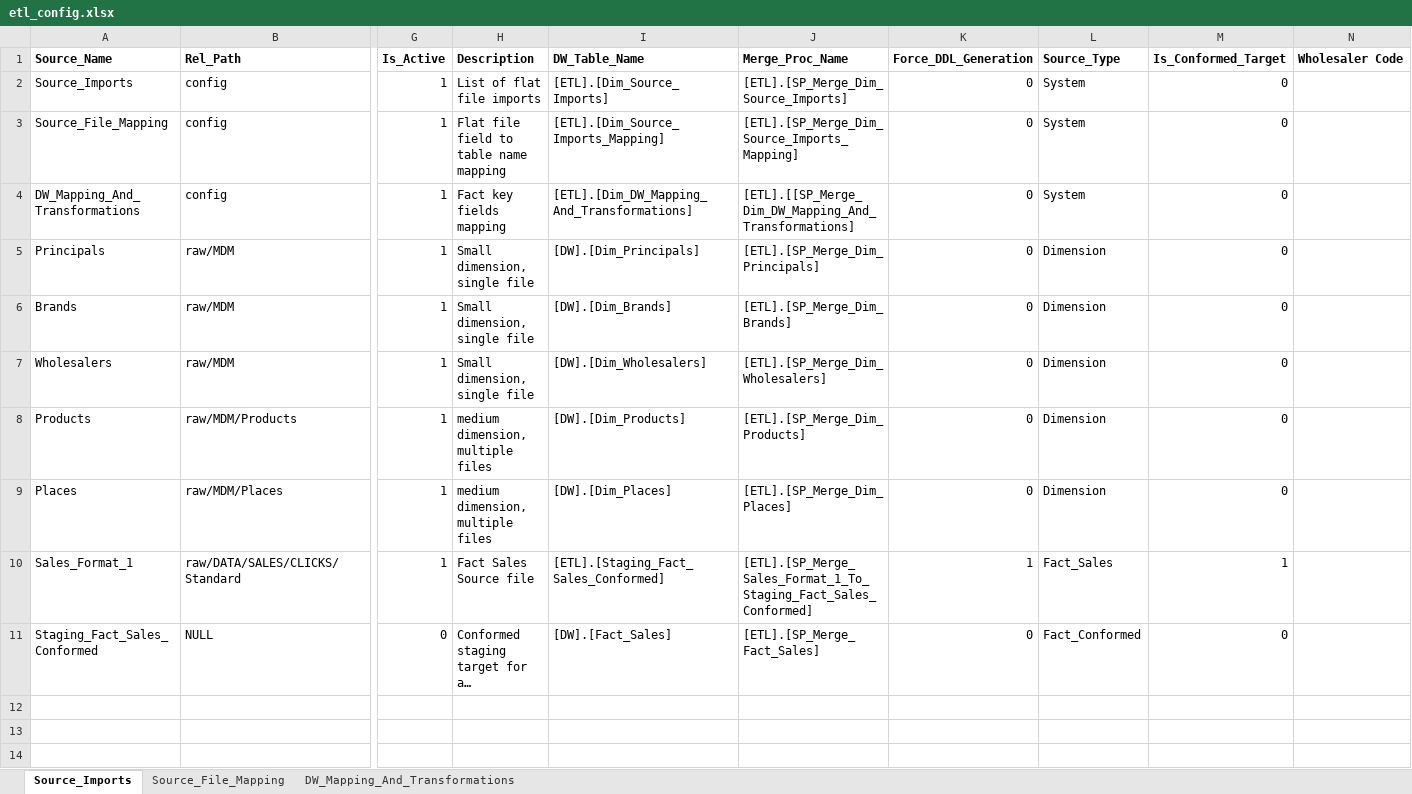
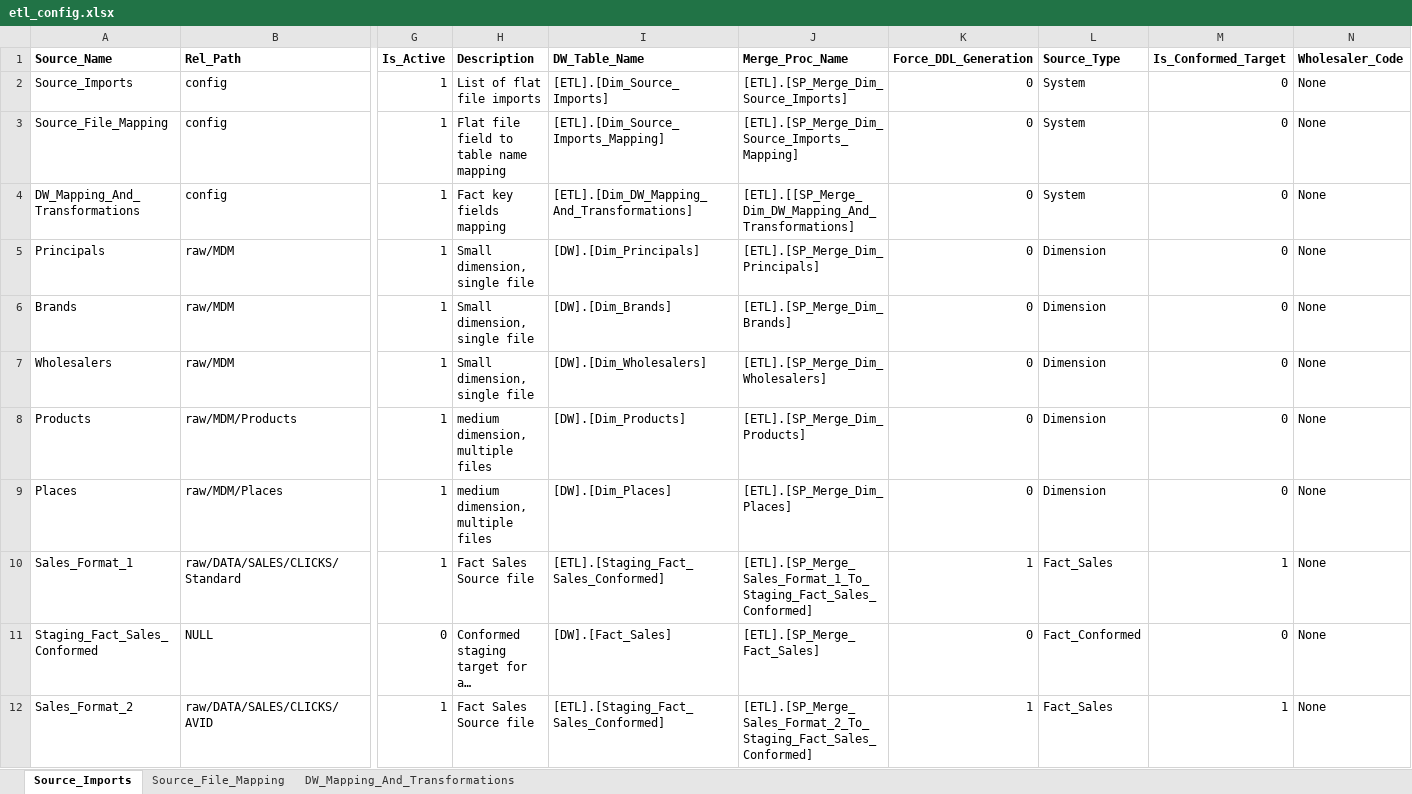
Before and after one commit to Emilio-Martin-DataEng/SISRI-ETL, an Excel workbook: config/etl_config.xlsx, sheet Source_Imports, drawn as a sheet; only a part is shown, gaps mark what is left out; long unchanged cells end in …; values as stored, in another font and other column widths than the file's, no borders; rows hold the shown columns only; the diff names each change by its address in the sheet, - before the commit and + after, or states it on an @@ line.

Commit message:
feat: Implement Ordinal_Position system for BCP column order control
- Add Ordinal_Position column to Source_File_Mapping Excel sheet
- Update format files to include Ordinal_Position column (10 columns total)
- Modify etl_config.py to process Ordinal_Position from Excel
- Apply safe data type decisions (VARCHAR(10) for booleans, Description=500)
- Update source_imports.fmt with proper column lengths
- Document architecture decisions in docs/decisions.md
- Fix BCP truncation errors through proper column alignment
- Enable metadata-driven column ordering for format file generation

Testing:
- ETL config runs successfully with zero BCP errors
- Full ETL orchestrator completes without issues
- Ordinal_Position values correctly loaded from Excel
- All 120 config rows processed successfully

```diff
--- a/config/etl_config.xlsx (sheet Source_Imports)
+++ b/config/etl_config.xlsx (sheet Source_Imports)
-N1: Wholesaler Code
+N1: Wholesaler_Code
-N2:N11 (Wholesaler_Code): (empty)
+N2:N11 (Wholesaler_Code): None
+row 12: Sales_Format_2 | raw/DATA/SALES/CLICKS/AVID | 1 | Fact Sales Source file | [ETL].[Staging_Fact_Sales_Conformed] | [ETL].[SP_Merge_Sales_Format_2_To_Staging_Fact_Sales_Conformed] | 1 | Fact_Sales | 1 | None
```
Also changed, not shown: sheet Source_File_Mapping, sheet DW_Mapping_And_Transformations, 4 other files.
